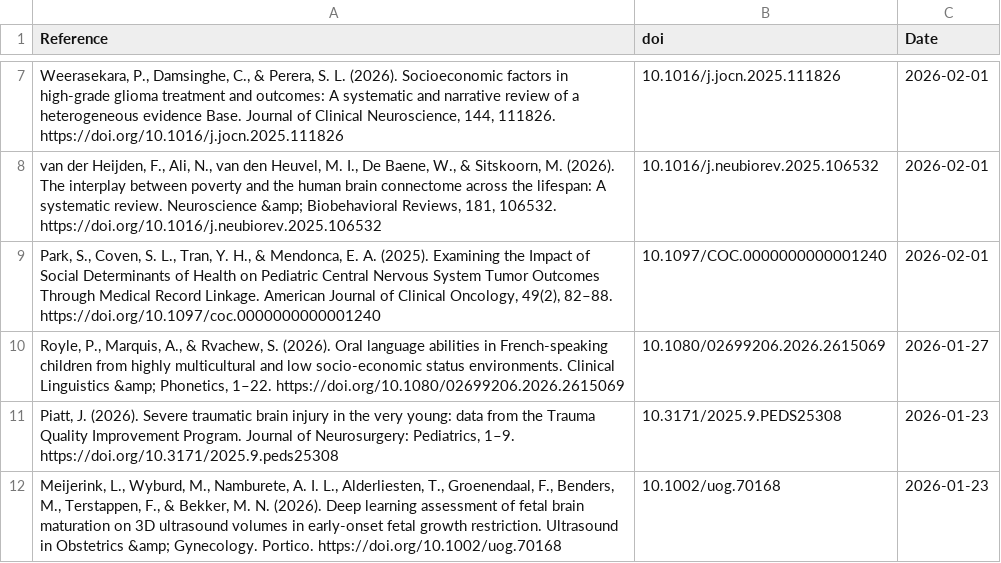
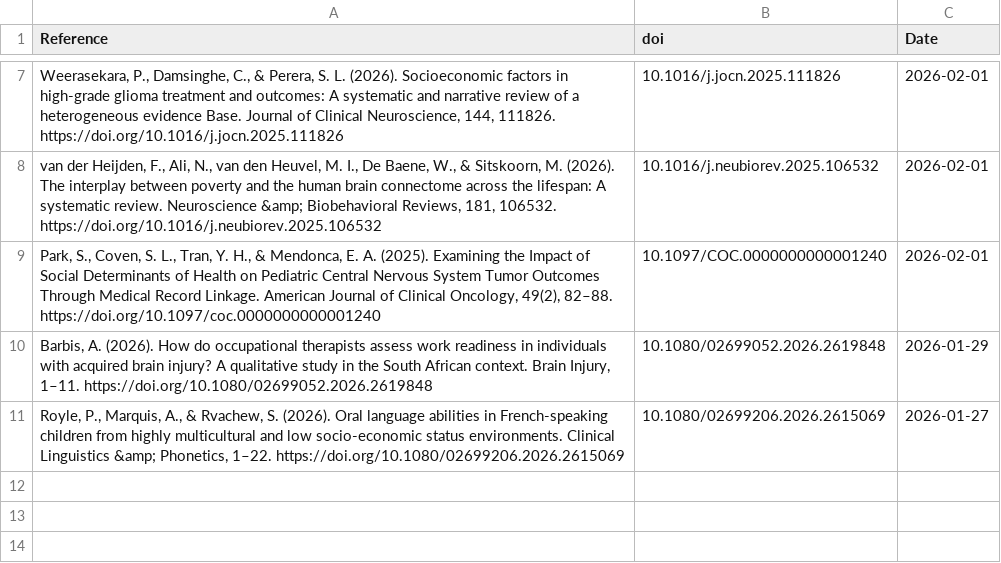
Before and after one commit to FedeGiovannetti/SESNeuroscienceRefs, a CSV file: SESneuroscienceRefs/Data/references_pubmed_ ((socioeconomic status) OR (poverty)) AND (brain) .csv, drawn as a sheet; only a part is shown, gaps mark what is left out.

```diff
--- a/SESneuroscienceRefs/Data/references_pubmed_ ((socioeconomic status) OR (poverty)) AND (brain) .csv
+++ b/SESneuroscienceRefs/Data/references_pubmed_ ((socioeconomic status) OR (poverty)) AND (brain) .csv
@@ -9,4 +9,3 @@
 "Park, S., Coven, S. L., Tran, Y. H., & Mendonca, E. A. (2025). Examining the Impact of Social Determinants of Health on Pediatric Central Nervous System Tumor Outcomes Through Medical Record Linkage. American Journal of Clinical Oncology, 49(2), 82–88. https://doi.org/10.1097/coc.0000000000001240","10.1097/COC.0000000000001240",2026-02-01
+"Barbis, A. (2026). How do occupational therapists assess work readiness in individuals with acquired brain injury? A qualitative study in the South African context. Brain Injury, 1–11. https://doi.org/10.1080/02699052.2026.2619848","10.1080/02699052.2026.2619848",2026-01-29
 "Royle, P., Marquis, A., & Rvachew, S. (2026). Oral language abilities in French-speaking children from highly multicultural and low socio-economic status environments. Clinical Linguistics &amp; Phonetics, 1–22. https://doi.org/10.1080/02699206.2026.2615069","10.1080/02699206.2026.2615069",2026-01-27
-"Piatt, J. (2026). Severe traumatic brain injury in the very young: data from the Trauma Quality Improvement Program. Journal of Neurosurgery: Pediatrics, 1–9. https://doi.org/10.3171/2025.9.peds25308","10.3171/2025.9.PEDS25308",2026-01-23
-"Meijerink, L., Wyburd, M., Namburete, A. I. L., Alderliesten, T., Groenendaal, F., Benders, M., Terstappen, F., & Bekker, M. N. (2026). Deep learning assessment of fetal brain maturation on 3D ultrasound volumes in early‐onset fetal growth restriction. Ultrasound in Obstetrics &amp; Gynecology. Portico. https://doi.org/10.1002/uog.70168","10.1002/uog.70168",2026-01-23
```
